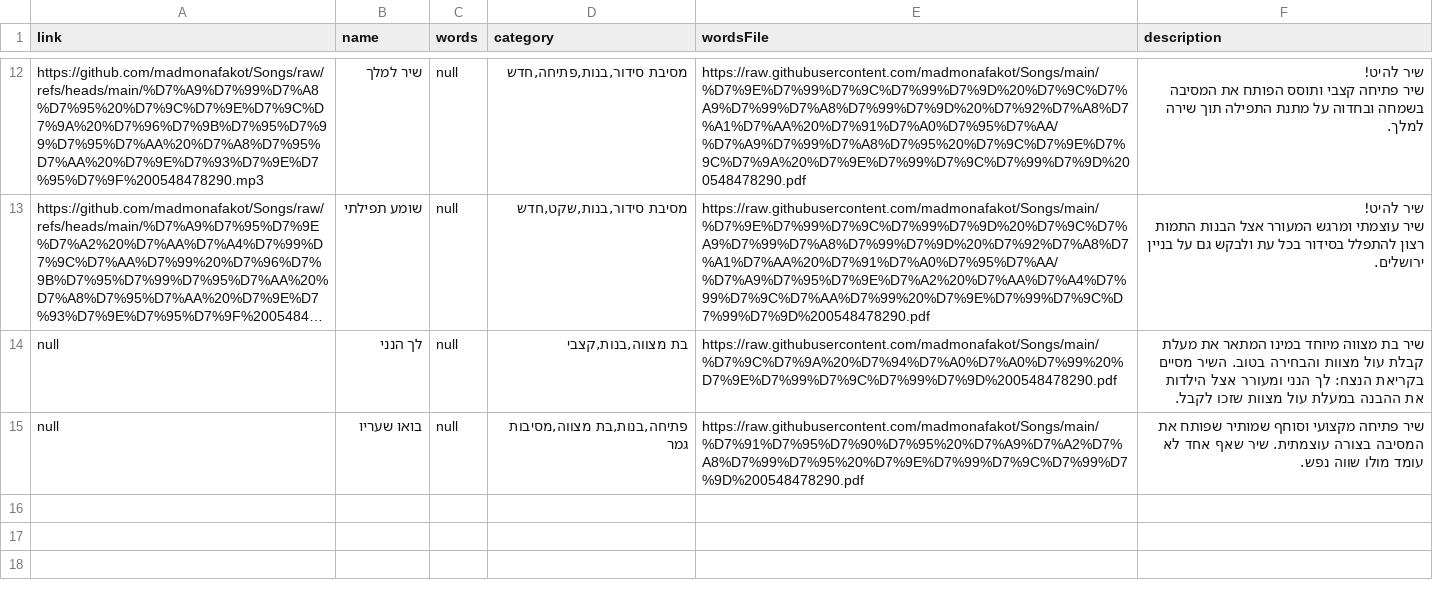
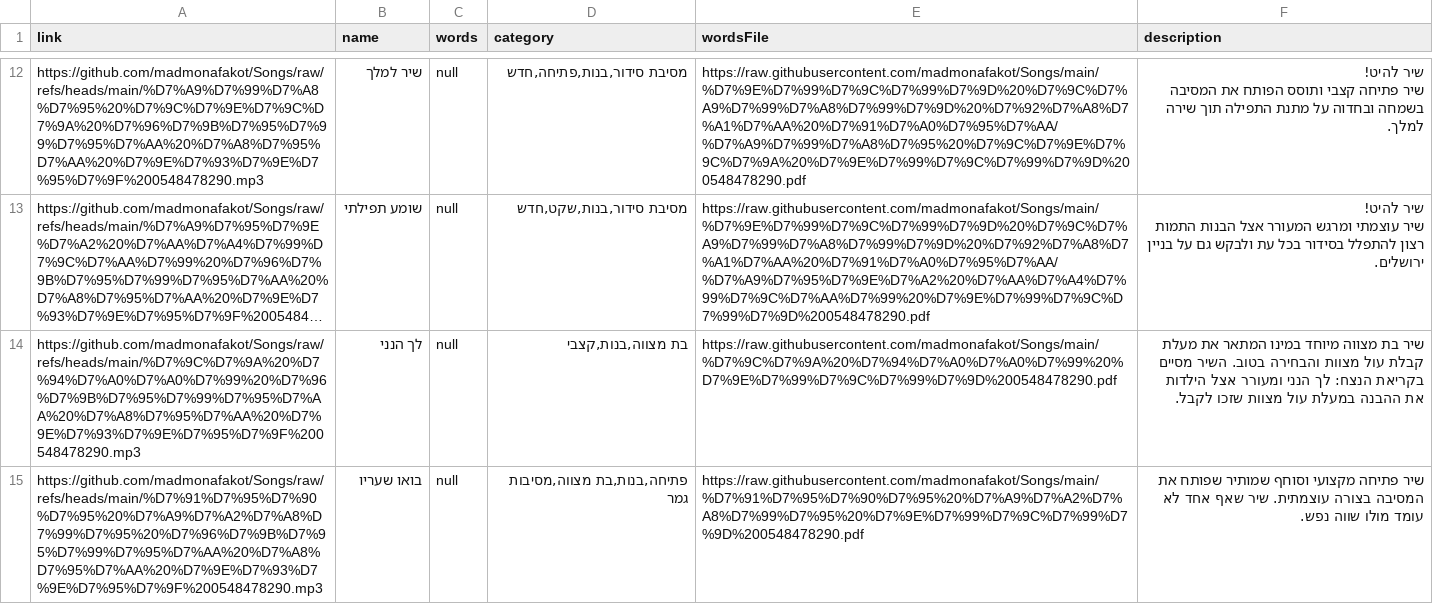
Before and after one commit to madmonafakot/Songs, a CSV file: שירים-יצוא לדף נחיתה.csv, drawn as a sheet; only a part is shown, gaps mark what is left out; long unchanged cells end in …; the diff names each change by its address in the sheet, - before the commit and + after, or states it on an @@ line.

Commit message:
Commit message like 'Upload via Make.com- 2025-12-04T14:05:38.691Z '

```diff
--- a/שירים-יצוא לדף נחיתה.csv
+++ b/שירים-יצוא לדף נחיתה.csv
-A14 (link): null
+A14 (link): https://github.com/madmonafakot/Songs/raw/refs/heads/main/%D7%9C%D7%9A%20%D7%94%D7%A0%D7%A0%D7%99%20%D7%96%D7%9B%D7%95%D7%99%D7%95%D7%AA%20%D7%A8%D7%95%D7%AA%20%D7%9E%D7%93%D7%9E%D7%95%D7%9F%200548478290.mp3
-A15 (link): null
+A15 (link): https://github.com/madmonafakot/Songs/raw/refs/heads/main/%D7%91%D7%95%D7%90%D7%95%20%D7%A9%D7%A2%D7%A8%D7%99%D7%95%20%D7%96%D7%9B%D7%95%D7%99%D7%95%D7%AA%20%D7%A8%D7%95%D7%AA%20%D7%9E%D7%93%D7%9E%D7%95%D7%9F%200548478290.mp3
```
